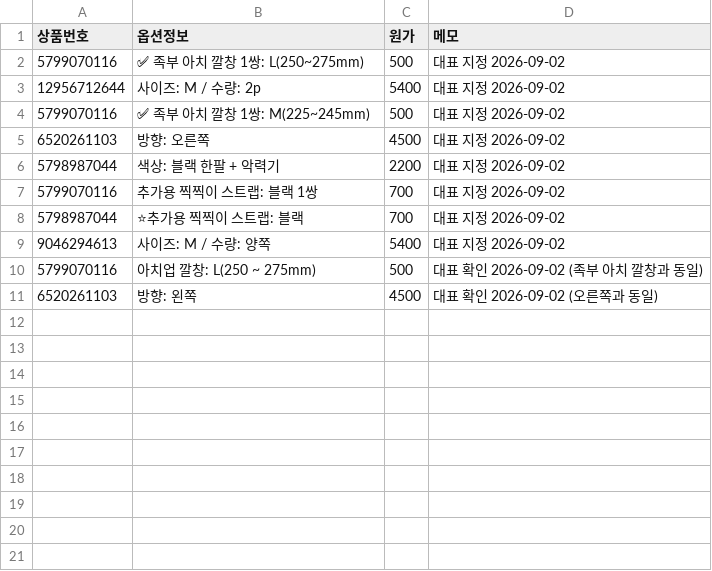
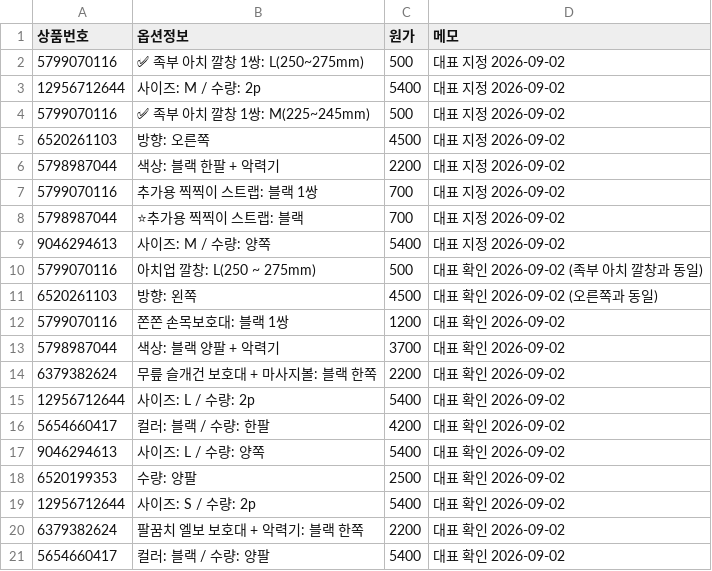
Before and after one commit to zpzpssh-tech/-, a CSV file: data/원가_추가.csv, drawn as a sheet.

```diff
--- a/data/원가_추가.csv
+++ b/data/원가_추가.csv
@@ -11 +11,11 @@
 6520261103,방향: 왼쪽,4500,대표 확인 2026-09-02 (오른쪽과 동일)
+5799070116,"쫀쫀 손목보호대: 블랙 1쌍",1200,대표 확인 2026-09-02
+5798987044,"색상: 블랙 양팔 + 악력기",3700,대표 확인 2026-09-02
+6379382624,"무릎 슬개건 보호대 + 마사지볼: 블랙 한쪽",2200,대표 확인 2026-09-02
+12956712644,"사이즈: L / 수량: 2p",5400,대표 확인 2026-09-02
+5654660417,"컬러: 블랙 / 수량: 한팔",4200,대표 확인 2026-09-02
+9046294613,"사이즈: L / 수량: 양쪽",5400,대표 확인 2026-09-02
+6520199353,"수량: 양팔",2500,대표 확인 2026-09-02
+12956712644,"사이즈: S / 수량: 2p",5400,대표 확인 2026-09-02
+6379382624,"팔꿈치 엘보 보호대 + 악력기: 블랙 한쪽",2200,대표 확인 2026-09-02
+5654660417,"컬러: 블랙 / 수량: 양팔",5400,대표 확인 2026-09-02
```
Also changed, not shown: data/옵션판매.csv, data/원가_미매칭.csv, 2 other files.
